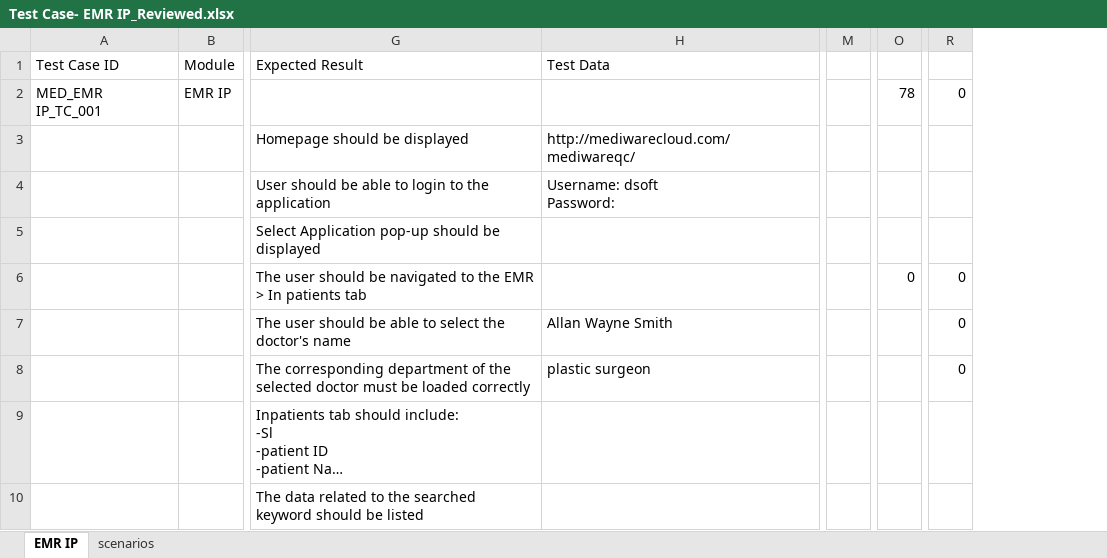
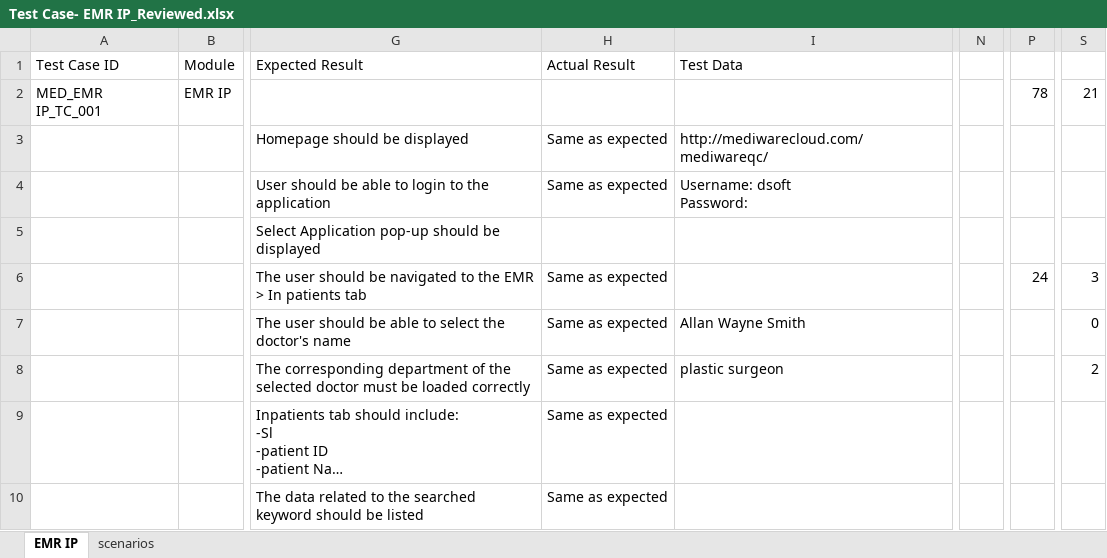
Before and after one commit to RijoJohnPatric/Mediware-Repository, an Excel workbook: Test Execution/Prapancha/Test Case- EMR IP_Reviewed.xlsx, sheet EMR IP, drawn as a sheet; only a part is shown, gaps mark what is left out; long unchanged cells end in …; values as stored, in another font and other column widths than the file's, no cell formats; removed rows and columns are numbered as before the commit, all else as after; the diff covers the shown part only; the diff names each change by its address in the sheet, - before the commit and + after, or states it on an @@ line.

Commit message:
tc27

```diff
--- a/Test Execution/Prapancha/Test Case- EMR IP_Reviewed.xlsx (sheet EMR IP)
+++ b/Test Execution/Prapancha/Test Case- EMR IP_Reviewed.xlsx (sheet EMR IP)
+column H (Actual Result), rows 3-10: Same as expected | Same as expected |  | Same as expected | Same as expected | Same as expected | Same as expected | Same as expected
-column M, empty
+column N, empty
-column R, rows 2-8: 0 |  |  |  | 0 | 0 | 0
+column S, rows 2-8: 21 |  |  |  | 3 | 0 | 2
-P6: 0
+P6: 24
```
Also changed, not shown: 1 added row and 60 edited cells elsewhere in this sheet, cell formats.
